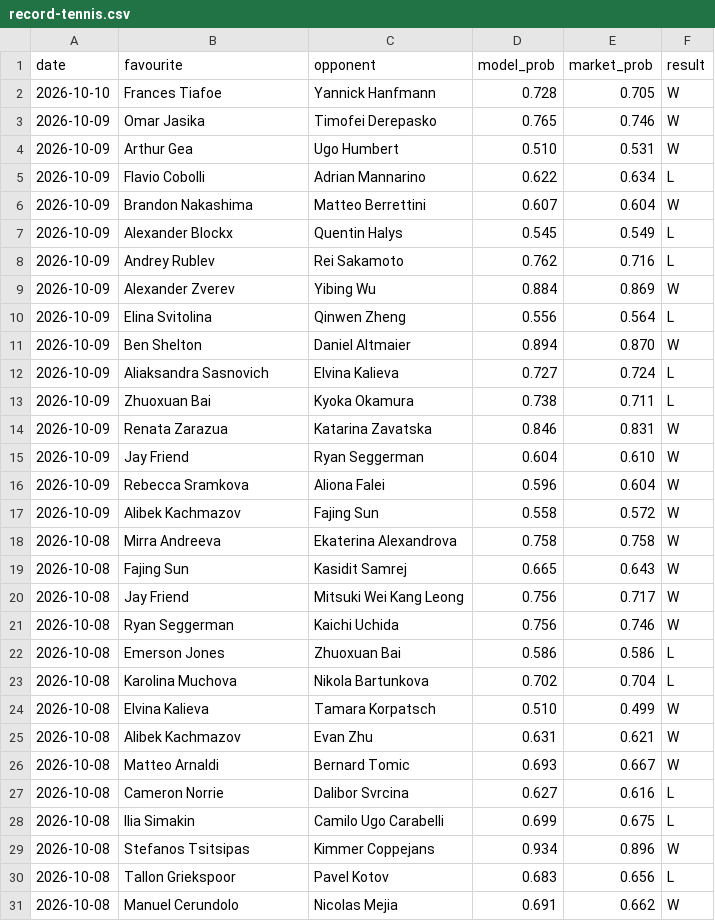
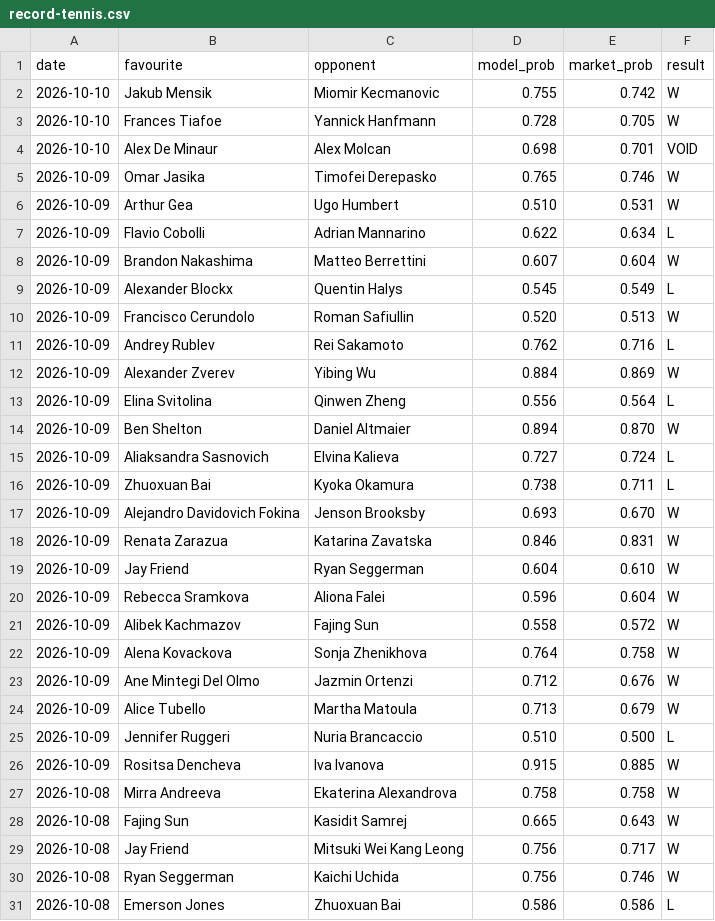
Before and after one commit to Altora-Analytics/altora-analytics, a CSV file: record-tennis.csv, drawn as a sheet; only a part is shown; the shorter side is filled out with more unchanged rows; the diff names each change by its address in the sheet, - before the commit and + after, or states it on an @@ line.

Commit message:
tennis overnight record

```diff
--- a/record-tennis.csv
+++ b/record-tennis.csv
+row 2: 2026-10-10 | Jakub Mensik | Miomir Kecmanovic | 0.755 | 0.742 | W
+row 4: 2026-10-10 | Alex De Minaur | Alex Molcan | 0.698 | 0.701 | VOID
+row 10: 2026-10-09 | Francisco Cerundolo | Roman Safiullin | 0.520 | 0.513 | W
+row 17: 2026-10-09 | Alejandro Davidovich Fokina | Jenson Brooksby | 0.693 | 0.670 | W
+row 22: 2026-10-09 | Alena Kovackova | Sonja Zhenikhova | 0.764 | 0.758 | W
+row 23: 2026-10-09 | Ane Mintegi Del Olmo | Jazmin Ortenzi | 0.712 | 0.676 | W
+row 24: 2026-10-09 | Alice Tubello | Martha Matoula | 0.713 | 0.679 | W
+row 25: 2026-10-09 | Jennifer Ruggeri | Nuria Brancaccio | 0.510 | 0.500 | L
+row 26: 2026-10-09 | Rositsa Dencheva | Iva Ivanova | 0.915 | 0.885 | W
```
Also changed, not shown: 1 other file.
